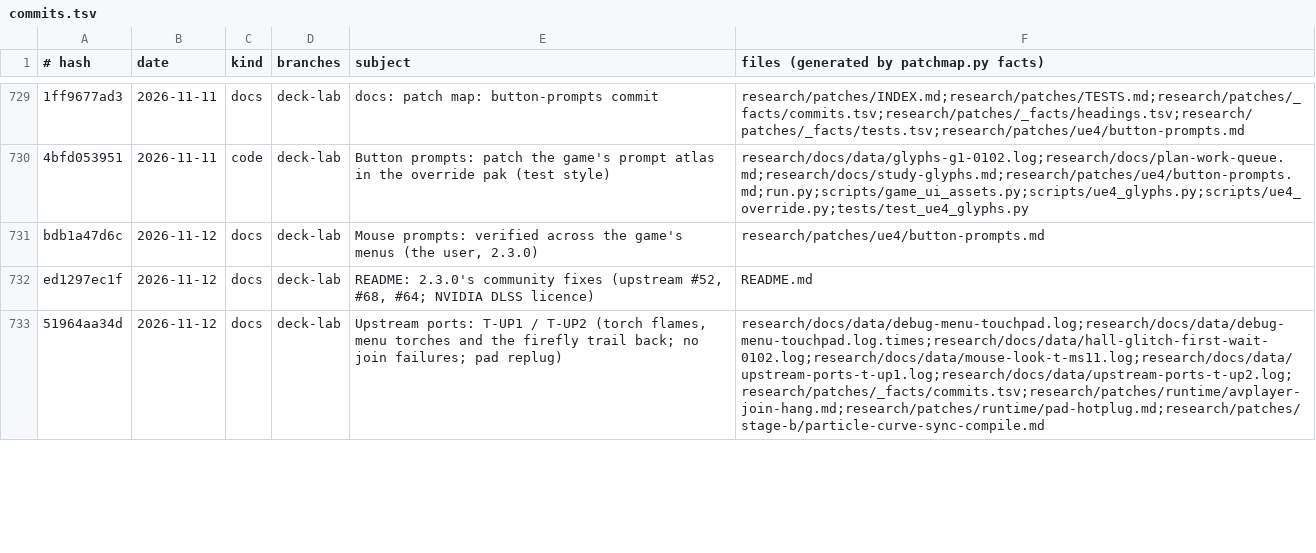
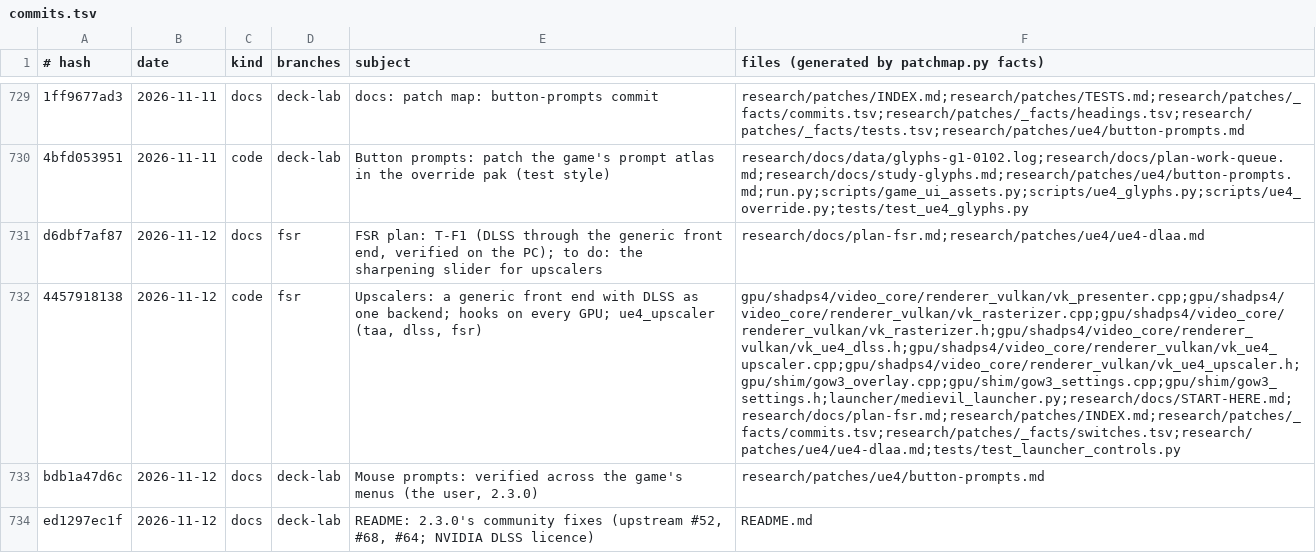
Before and after one commit to BevelTipDrip/medievil_2019_pc_port, a TSV file: research/patches/_facts/commits.tsv, drawn as a sheet; only a part is shown, gaps mark what is left out; the shorter side is filled out with more unchanged rows; the diff names each change by its address in the sheet, - before the commit and + after, or states it on an @@ line.

```diff
--- a/research/patches/_facts/commits.tsv
+++ b/research/patches/_facts/commits.tsv
+row 731: d6dbf7af87 | 2026-11-12 | docs | fsr | FSR plan: T-F1 (DLSS through the generic front end, verified on the PC); to do: the sharpening slider for upscalers | research/docs/plan-fsr.md;research/patches/ue4/ue4-dlaa.md
+row 732: 4457918138 | 2026-11-12 | code | fsr | Upscalers: a generic front end with DLSS as one backend; hooks on every GPU; ue4_upscaler (taa, dlss, fsr) | gpu/shadps4/video_core/renderer_vulkan/vk_presenter.cpp;gpu/shadps4/video_core/renderer_vulkan/vk_rasterizer.cpp;gpu/shadps4/video_core/renderer_vulkan/vk_rasterizer.h;gpu/shadps4/video_core/renderer_vulkan/vk_ue4_dlss.h;gpu/shadps4/video_core/renderer_vulkan/vk_ue4_upscaler.cpp;gpu/shadps4/video_core/renderer_vulkan/vk_ue4_upscaler.h;gpu/shim/gow3_overlay.cpp;gpu/shim/gow3_settings.cpp;gpu/shim/gow3_settings.h;launcher/medievil_launcher.py;research/docs/START-HERE.md;research/docs/plan-fsr.md;research/patches/INDEX.md;research/patches/_facts/commits.tsv;research/patches/_facts/switches.tsv;research/patches/ue4/ue4-dlaa.md;tests/test_launcher_controls.py
```
Also changed, not shown: research/patches/_facts/headings.tsv, research/patches/_facts/switches.tsv, 9 other files.
